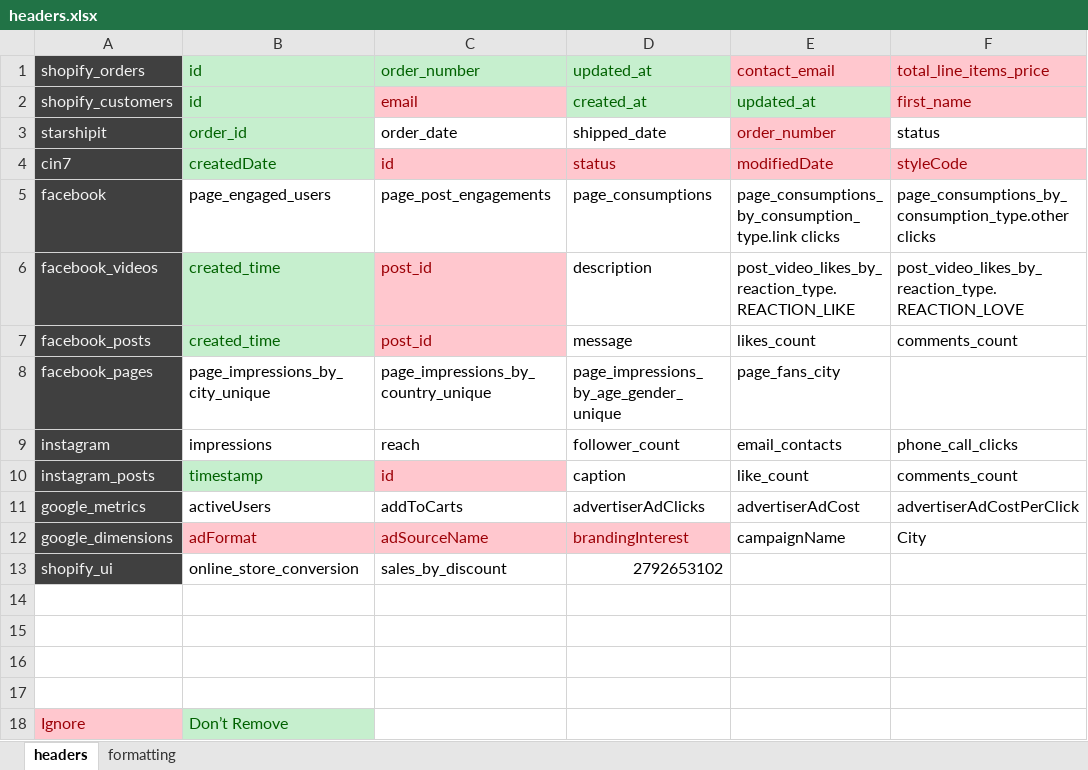
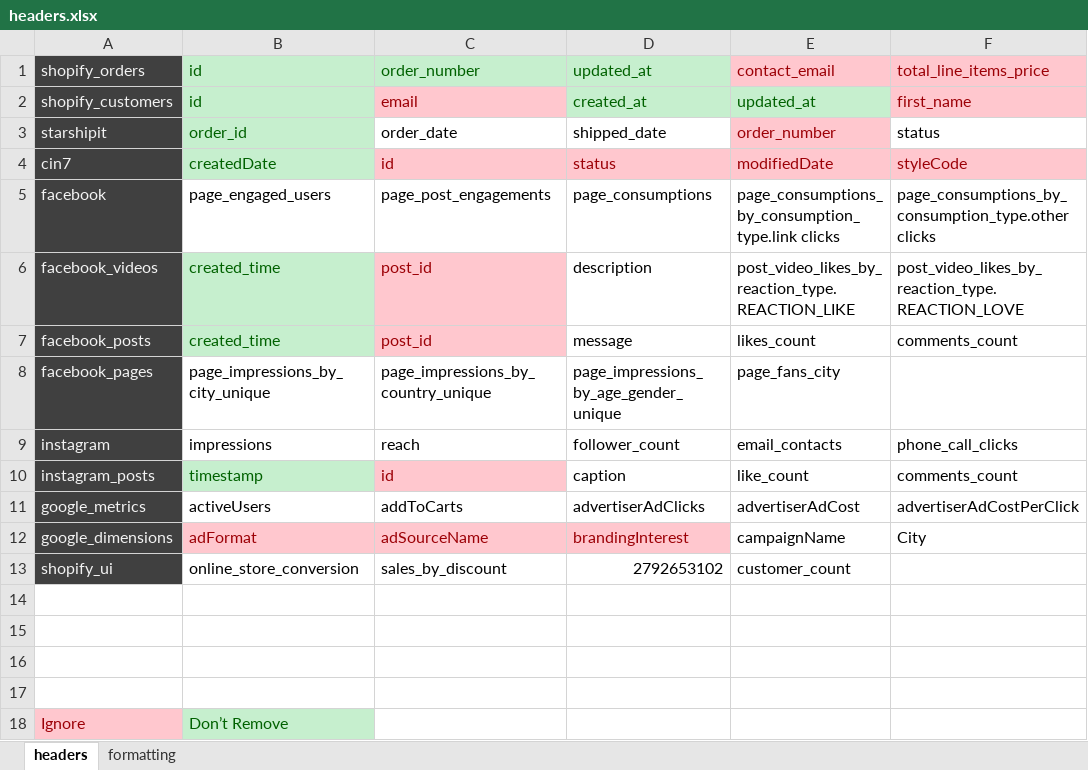
Before and after one commit to zandervonn/AnalyticsAutomation, an Excel workbook: config/headers.xlsx, sheet headers, drawn as a sheet; only a part is shown; values as stored, in another font and other column widths than the file's, no borders; the diff names each change by its address in the sheet, - before the commit and + after, or states it on an @@ line.

Commit message:
added active customer count report to shopift

```diff
--- a/config/headers.xlsx (sheet headers)
+++ b/config/headers.xlsx (sheet headers)
-E13: (empty)
+E13: customer_count
```
Also changed, not shown: 4 other files.
